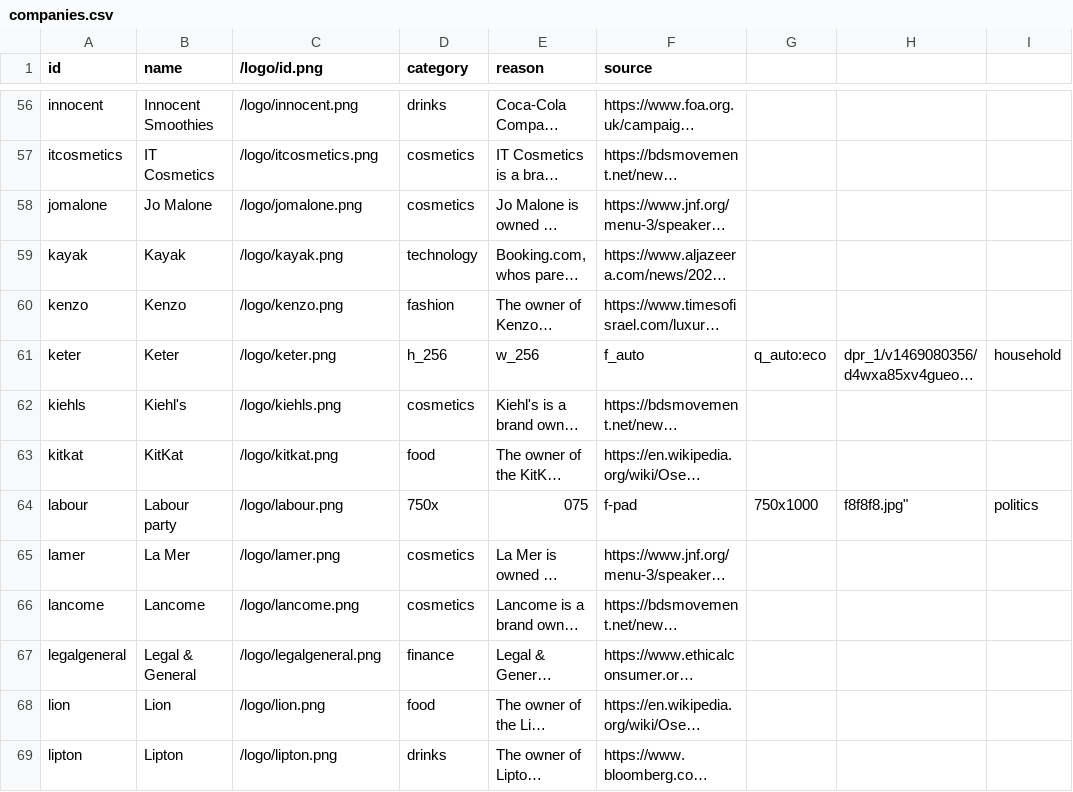
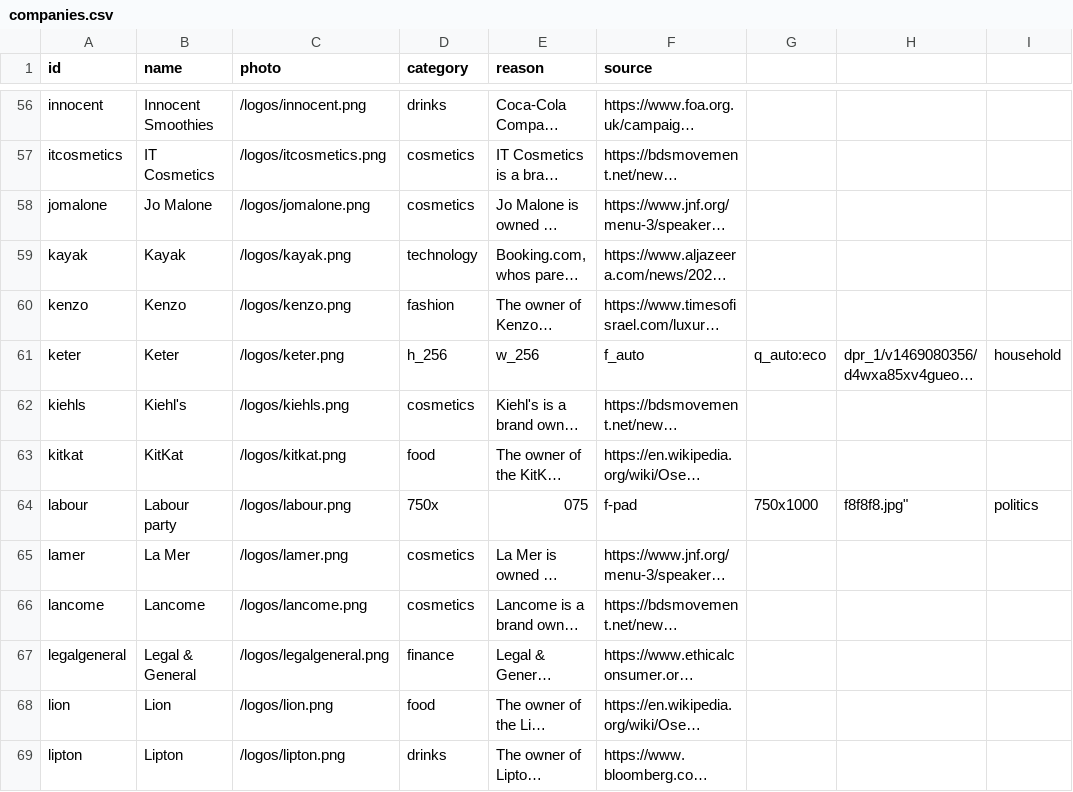
Before and after one commit to moqataa/boycott-data, a CSV file: companies.csv, drawn as a sheet; only a part is shown, gaps mark what is left out; long unchanged cells end in …; the diff covers the shown part only; the diff names each change by its address in the sheet, - before the commit and + after, or states it on an @@ line.

Commit message:
fix logos

```diff
--- a/companies.csv
+++ b/companies.csv
-C1: /logo/id.png
+C1: photo
-C56 (photo): /logo/innocent.png
+C56 (photo): /logos/innocent.png
-C57 (photo): /logo/itcosmetics.png
+C57 (photo): /logos/itcosmetics.png
-C58 (photo): /logo/jomalone.png
+C58 (photo): /logos/jomalone.png
-C59 (photo): /logo/kayak.png
+C59 (photo): /logos/kayak.png
-C60 (photo): /logo/kenzo.png
+C60 (photo): /logos/kenzo.png
-C61 (photo): /logo/keter.png
+C61 (photo): /logos/keter.png
-C62 (photo): /logo/kiehls.png
+C62 (photo): /logos/kiehls.png
-C63 (photo): /logo/kitkat.png
+C63 (photo): /logos/kitkat.png
-C64 (photo): /logo/labour.png
+C64 (photo): /logos/labour.png
-C65 (photo): /logo/lamer.png
+C65 (photo): /logos/lamer.png
-C66 (photo): /logo/lancome.png
+C66 (photo): /logos/lancome.png
-C67 (photo): /logo/legalgeneral.png
+C67 (photo): /logos/legalgeneral.png
-C68 (photo): /logo/lion.png
+C68 (photo): /logos/lion.png
-C69 (photo): /logo/lipton.png
+C69 (photo): /logos/lipton.png
```
Also changed, not shown: 128 edited cells elsewhere in this file.
